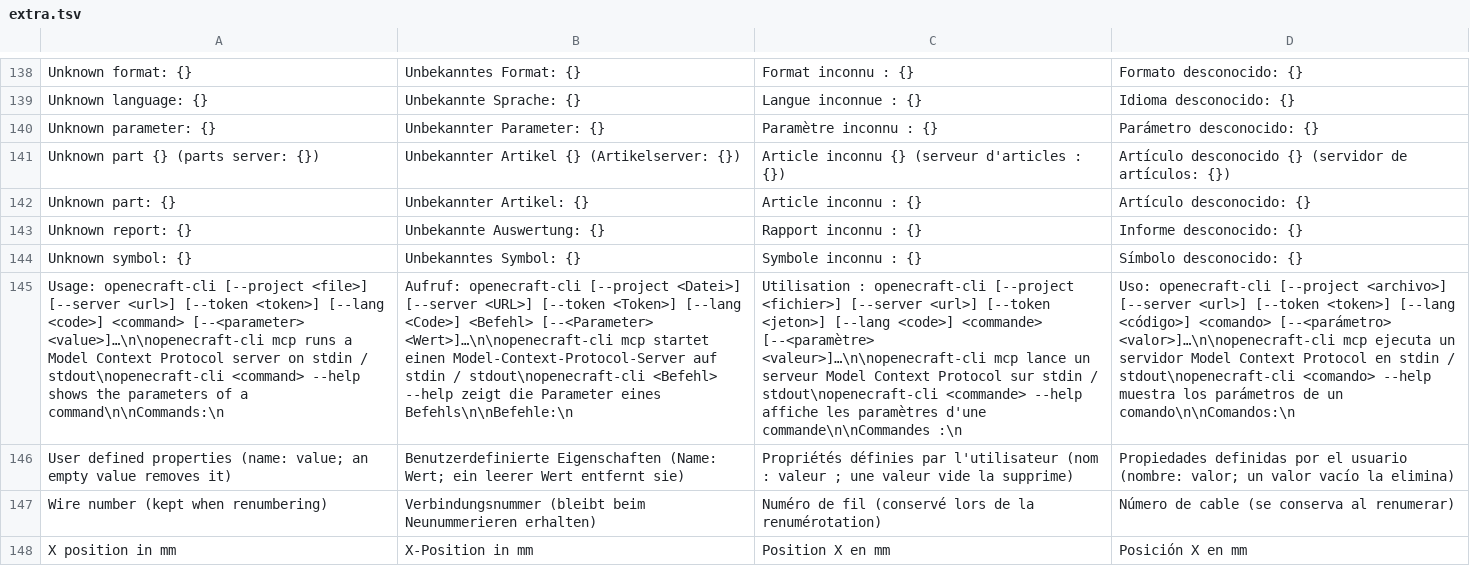
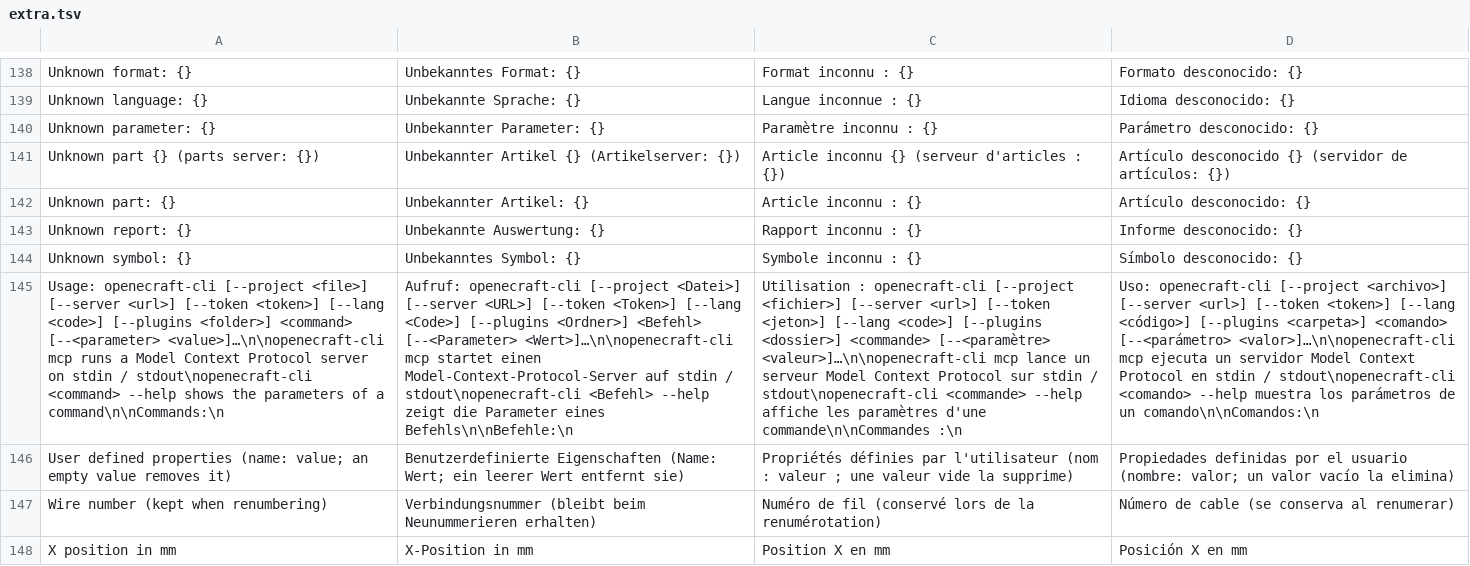
Before and after one commit to JukkaJor/OpenECraft, a TSV file: crates/openecraft-i18n/src/catalog/extra.tsv, drawn as a sheet; only a part is shown, gaps mark what is left out; the diff covers the shown part only; the diff names each change by its address in the sheet, - before the commit and + after, or states it on an @@ line.

```diff
--- a/crates/openecraft-i18n/src/catalog/extra.tsv
+++ b/crates/openecraft-i18n/src/catalog/extra.tsv
-A145: …[--lang <code>] <command> [--<parameter>…
+A145: …[--lang <code>] [--plugins <folder>] <command> [--<parameter>…
-B145: …[--lang <Code>] <Befehl> [--<Parameter>…
+B145: …[--lang <Code>] [--plugins <Ordner>] <Befehl> [--<Parameter>…
-C145: …[--lang <code>] <commande> [--<paramètre>…
+C145: …[--lang <code>] [--plugins <dossier>] <commande> [--<paramètre>…
-D145: …[--lang <código>] <comando> [--<parámetro>…
+D145: …[--lang <código>] [--plugins <carpeta>] <comando> [--<parámetro>…
```
Also changed, not shown: 32 added rows and 8 edited cells elsewhere in this file, 33 other files.
